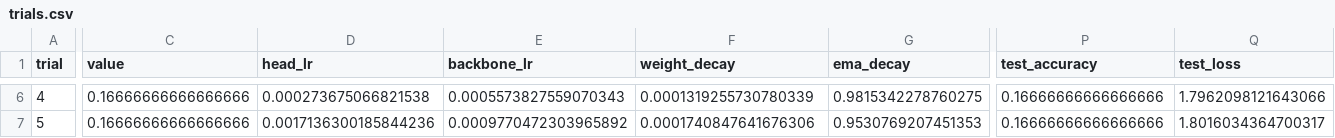
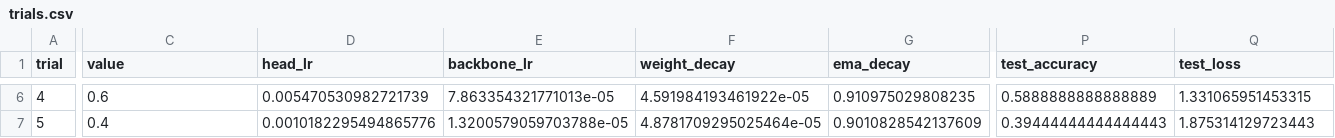
Before and after one commit to pranavk-4/hand-gesture-standard, a CSV file: outputs/mobilenetv3_small/metrics/hpo/trials.csv, drawn as a sheet; only a part is shown, gaps mark what is left out; the diff covers the shown part only; the diff names each change by its address in the sheet, - before the commit and + after, or states it on an @@ line.

Commit message:
hpo: proper smoke 5-way compare, BOHB high wins val 0.6 test 0.589

```diff
--- a/outputs/mobilenetv3_small/metrics/hpo/trials.csv
+++ b/outputs/mobilenetv3_small/metrics/hpo/trials.csv
-C6 (value): 0.16666666666666666
+C6 (value): 0.6
-D6 (head_lr): 0.000273675066821538
+D6 (head_lr): 0.005470530982721739
-E6 (backbone_lr): 0.0005573827559070343
+E6 (backbone_lr): 7.863354321771013e-05
-F6 (weight_decay): 0.0001319255730780339
+F6 (weight_decay): 4.591984193461922e-05
-G6 (ema_decay): 0.9815342278760275
+G6 (ema_decay): 0.910975029808235
-P6 (test_accuracy): 0.16666666666666666
+P6 (test_accuracy): 0.5888888888888889
-Q6 (test_loss): 1.7962098121643066
+Q6 (test_loss): 1.331065951453315
-C7 (value): 0.16666666666666666
+C7 (value): 0.4
-D7 (head_lr): 0.0017136300185844236
+D7 (head_lr): 0.0010182295494865776
-E7 (backbone_lr): 0.0009770472303965892
+E7 (backbone_lr): 1.3200579059703788e-05
-F7 (weight_decay): 0.0001740847641676306
+F7 (weight_decay): 4.8781709295025464e-05
-G7 (ema_decay): 0.9530769207451353
+G7 (ema_decay): 0.9010828542137609
-P7 (test_accuracy): 0.16666666666666666
+P7 (test_accuracy): 0.39444444444444443
-Q7 (test_loss): 1.8016034364700317
+Q7 (test_loss): 1.875314129723443
```
Also changed, not shown: 64 edited cells elsewhere in this file, 5 other files.
